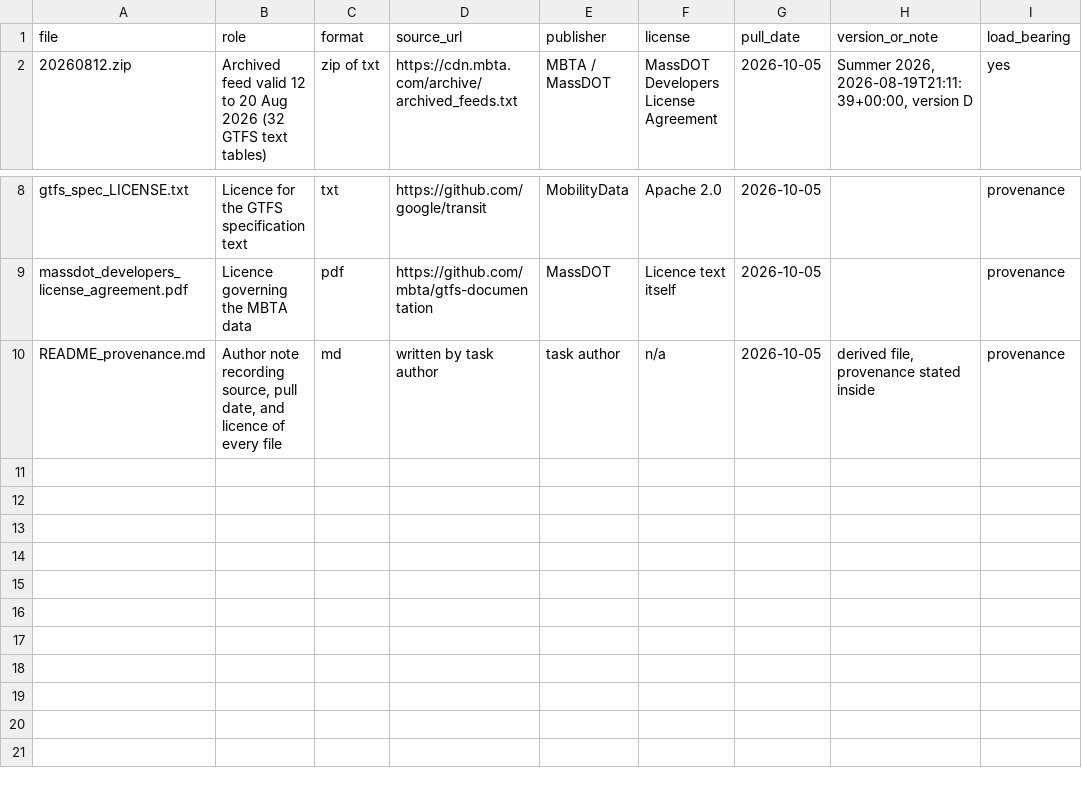
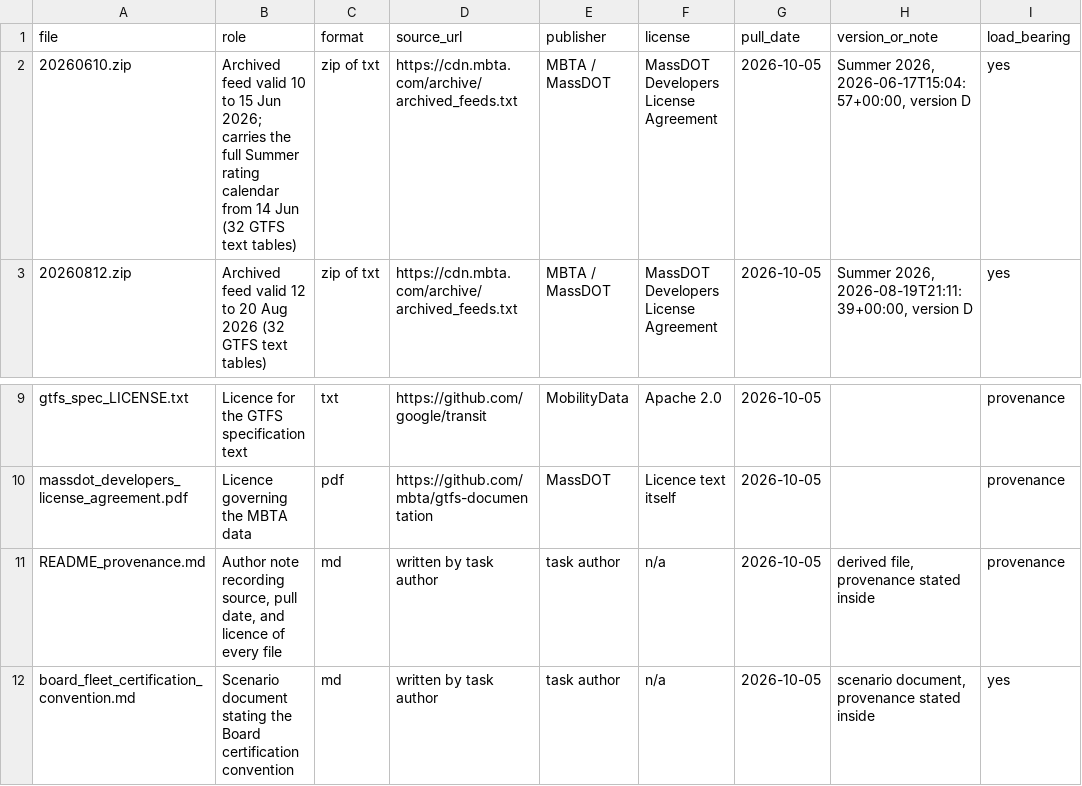
Before and after one commit to AMATECH123/https-github.com-AMATECH123-Jobs-and-Salaries-in-Data-Science-Regression-, a CSV file: project_mark/mbta_bus_rating_change/MANIFEST.csv, drawn as a sheet; only a part is shown, gaps mark what is left out; the diff names each change by its address in the sheet, - before the commit and + after, or states it on an @@ line.

```diff
--- a/project_mark/mbta_bus_rating_change/MANIFEST.csv
+++ b/project_mark/mbta_bus_rating_change/MANIFEST.csv
+row 2: 20260610.zip | Archived feed valid 10 to 15 Jun 2026; carries the full Summer rating calendar from 14 Jun (32 GTFS text tables) | zip of txt | https://cdn.mbta.com/archive/archived_feeds.txt | MBTA / MassDOT | MassDOT Developers License Agreement | 2026-10-05 | Summer 2026, 2026-06-17T15:04:57+00:00, version D | yes
+row 12: board_fleet_certification_convention.md | Scenario document stating the Board certification convention | md | written by task author | task author | n/a | 2026-10-05 | scenario document, provenance stated inside | yes
```
Also changed, not shown: 10 other files.
